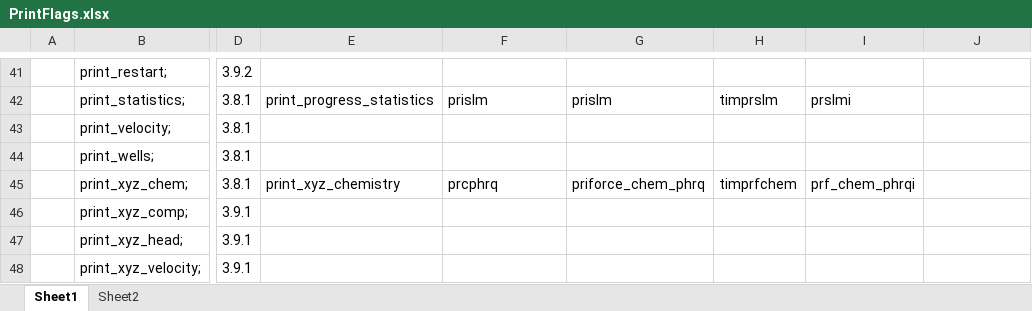
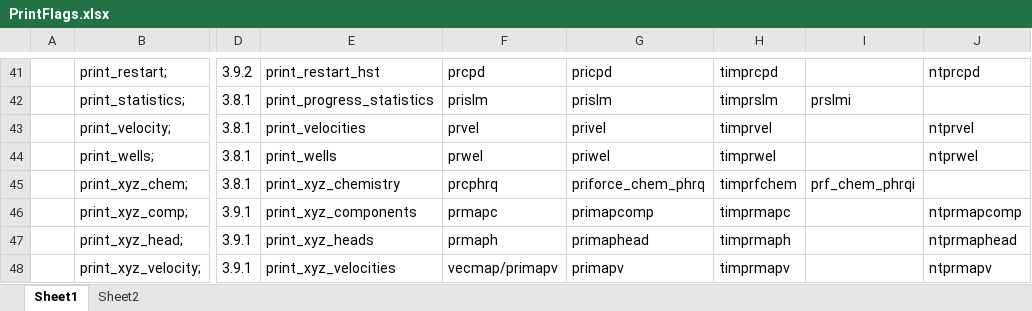
Before and after one commit to usgs-coupled/phast_test, an Excel workbook: src/phast/PhastFortran/PrintFlags.xlsx, sheet Sheet1, drawn as a sheet; only a part is shown, gaps mark what is left out; values as stored, in another font and other column widths than the file's, no borders; the diff covers the shown part only; the diff names each change by its address in the sheet, - before the commit and + after, or states it on an @@ line.

Commit message:
Completed list of PrintFlags.
git-svn-id: svn://136.177.114.72/svn_GW/phast3/trunk@10423 1feff8c3-07ed-0310-ac33-dd36852eb9cd

```diff
--- a/src/phast/PhastFortran/PrintFlags.xlsx (sheet Sheet1)
+++ b/src/phast/PhastFortran/PrintFlags.xlsx (sheet Sheet1)
-E41: (empty)
+E41: print_restart_hst
-F41: (empty)
+F41: prcpd
-G41: (empty)
+G41: pricpd
-H41: (empty)
+H41: timprcpd
-J41: (empty)
+J41: ntprcpd
-E43: (empty)
+E43: print_velocities
-F43: (empty)
+F43: prvel
-G43: (empty)
+G43: privel
-H43: (empty)
+H43: timprvel
-J43: (empty)
+J43: ntprvel
-E44: (empty)
+E44: print_wells
-F44: (empty)
+F44: prwel
-G44: (empty)
+G44: priwel
-H44: (empty)
+H44: timprwel
-J44: (empty)
+J44: ntprwel
-E46: (empty)
+E46: print_xyz_components
-F46: (empty)
+F46: prmapc
-G46: (empty)
+G46: primapcomp
-H46: (empty)
+H46: timprmapc
-J46: (empty)
+J46: ntprmapcomp
-E47: (empty)
+E47: print_xyz_heads
-F47: (empty)
+F47: prmaph
-G47: (empty)
+G47: primaphead
-H47: (empty)
+H47: timprmaph
-J47: (empty)
+J47: ntprmaphead
-E48: (empty)
+E48: print_xyz_velocities
-F48: (empty)
+F48: vecmap/primapv
-G48: (empty)
+G48: primapv
-H48: (empty)
+H48: timprmapv
-J48: (empty)
+J48: ntprmapv
```
Also changed, not shown: 53 edited cells elsewhere in this sheet.
